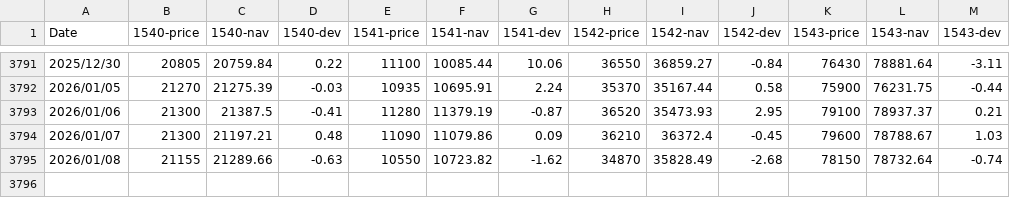
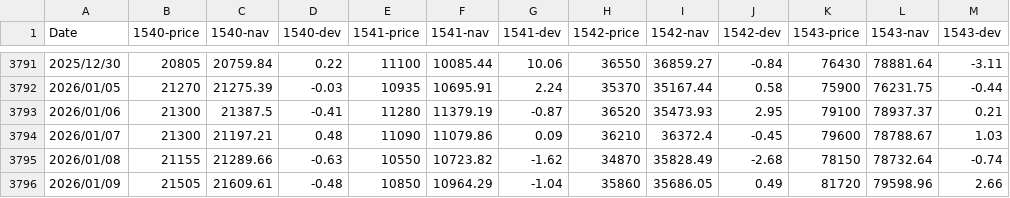
Before and after one commit to hirotgr/jppm-etf-dev, a CSV file: jppm-etf-dev.csv, drawn as a sheet; only a part is shown, gaps mark what is left out.

Commit message:
updated at 2026/01/09

```diff
--- a/jppm-etf-dev.csv
+++ b/jppm-etf-dev.csv
@@ -3795 +3795,2 @@
 2026/01/08,21155,21289.66,-0.63,10550,10723.82,-1.62,34870,35828.49,-2.68,78150,78732.64,-0.74
+2026/01/09,21505,21609.61,-0.48,10850,10964.29,-1.04,35860,35686.05,0.49,81720,79598.96,2.66
```
